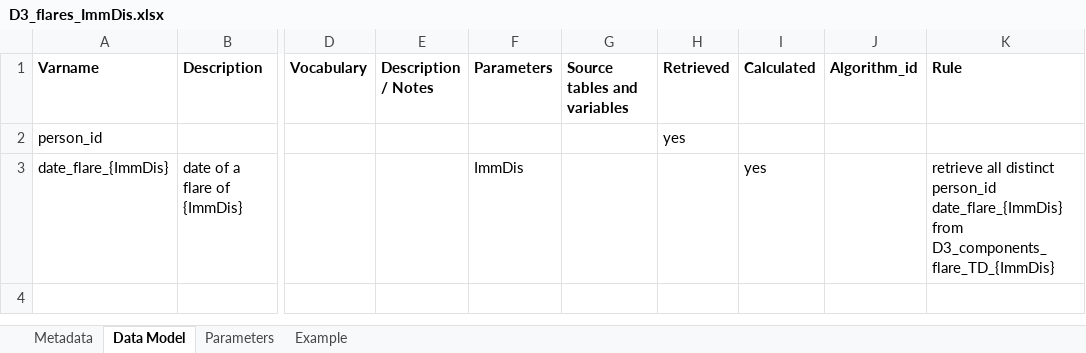
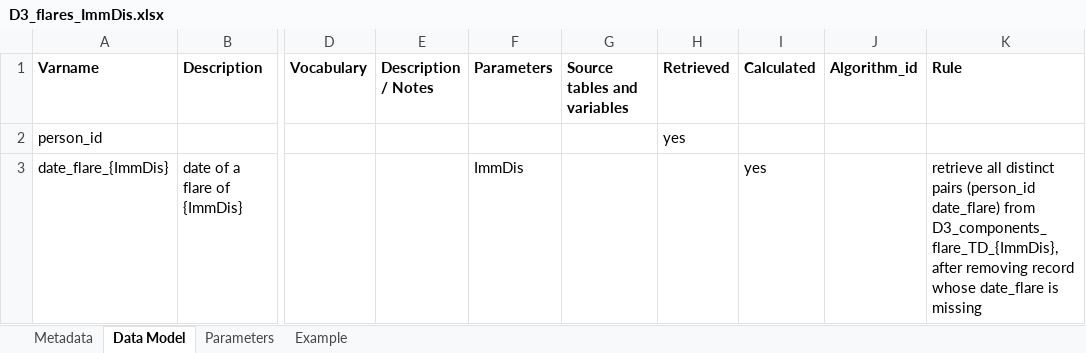
Before and after one commit to VAC4EU/ROC18_Objective_2, an Excel workbook: i_codebooks/D3_flares_ImmDis.xlsx, sheet Data Model, drawn as a sheet; only a part is shown, gaps mark what is left out; values as stored, in another font and other column widths than the file's, no borders; the diff names each change by its address in the sheet, - before the commit and + after, or states it on an @@ line.

```diff
--- a/i_codebooks/D3_flares_ImmDis.xlsx (sheet Data Model)
+++ b/i_codebooks/D3_flares_ImmDis.xlsx (sheet Data Model)
-K3 (Rule): …all distinct person_id date_flare_{ImmDis} from D3_components_flare_TD_{ImmDis}
+K3 (Rule): …all distinct pairs (person_id date_flare) from D3_components_flare_TD_{ImmDis}, after removing record whose date_flare is missing
```
Also changed, not shown: sheet Metadata, i_codebooks/00_index.xlsx, i_codebooks/D3_components_flare_TD_E_GRAVES_AESI.xlsx, 4 other files.
